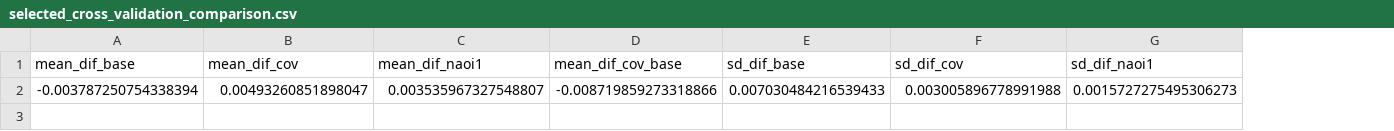
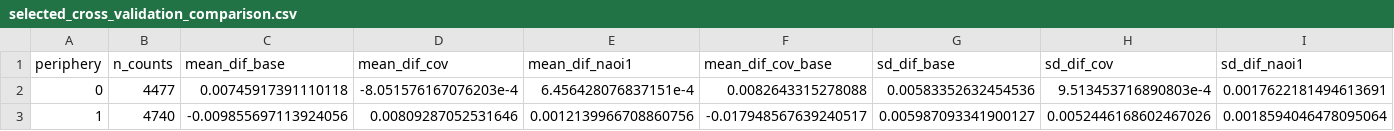
Before and after one commit to AdamCSmithCWS/Black_Tern_Moisture_BBS, a CSV file: selected_cross_validation_comparison.csv, drawn as a sheet; only a part is shown; removed rows and columns are numbered as before the commit, all else as after; rows hold the shown columns only; the diff names each change by its address in the sheet, - before the commit and + after, or states it on an @@ line.

```diff
--- a/selected_cross_validation_comparison.csv
+++ b/selected_cross_validation_comparison.csv
+column A (periphery), empty
+column B (n_counts), empty
-row 2: -0.003787250754338394 | 0.00493260851898047 | 0.003535967327548807 | -0.008719859273318866 | 0.007030484216539433 | 0.003005896778991988 | 0.0015727275495306273
+row 2: 0 | 4477 | 0.00745917391110118 | -8.051576167076203e-4 | 6.456428076837151e-4 | 0.0082643315278088 | 0.00583352632454536 | 9.513453716890803e-4 | 0.0017622181494613691
+row 3: 1 | 4740 | -0.009855697113924056 | 0.00809287052531646 | 0.0012139966708860756 | -0.017948567639240517 | 0.005987093341900127 | 0.0052446168602467026 | 0.0018594046478095064
```
Also changed, not shown: 4 other files.
